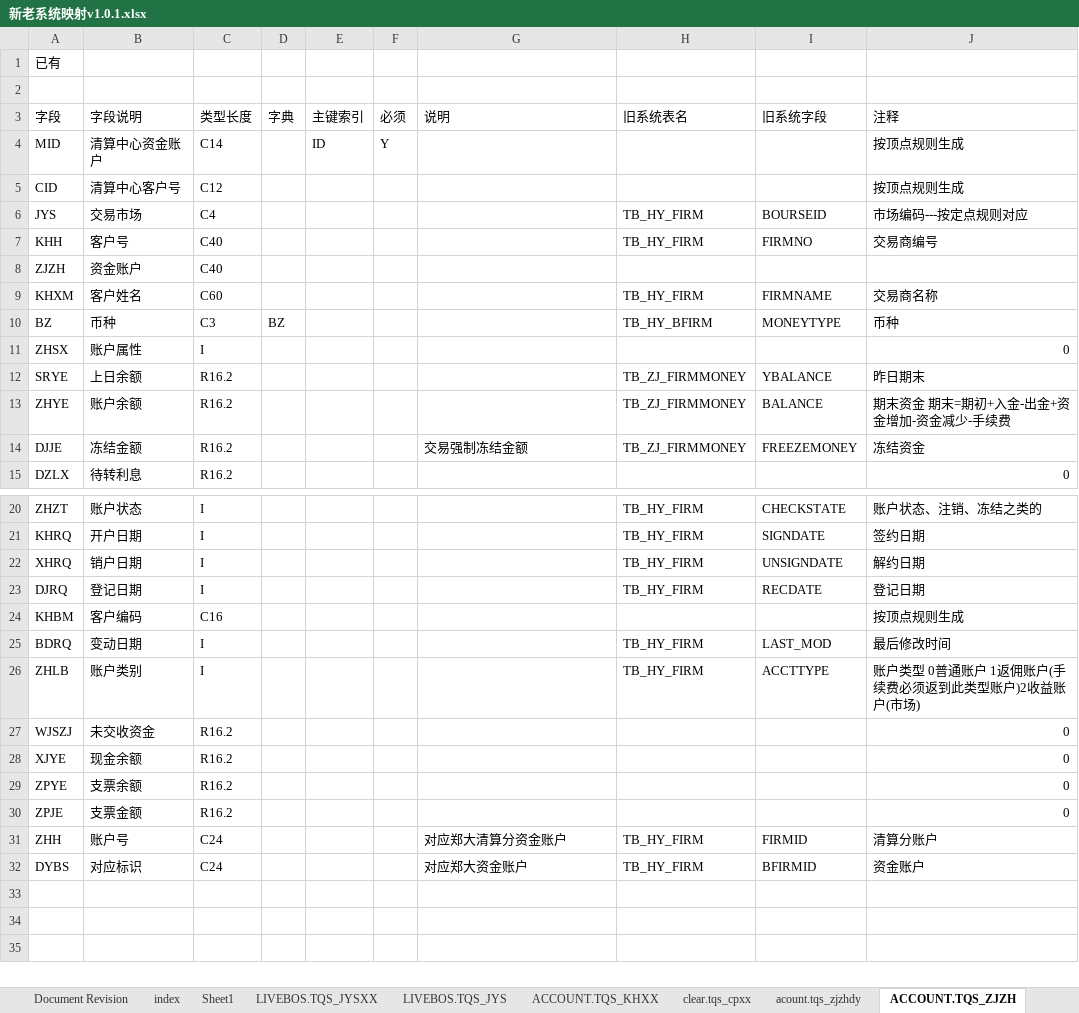
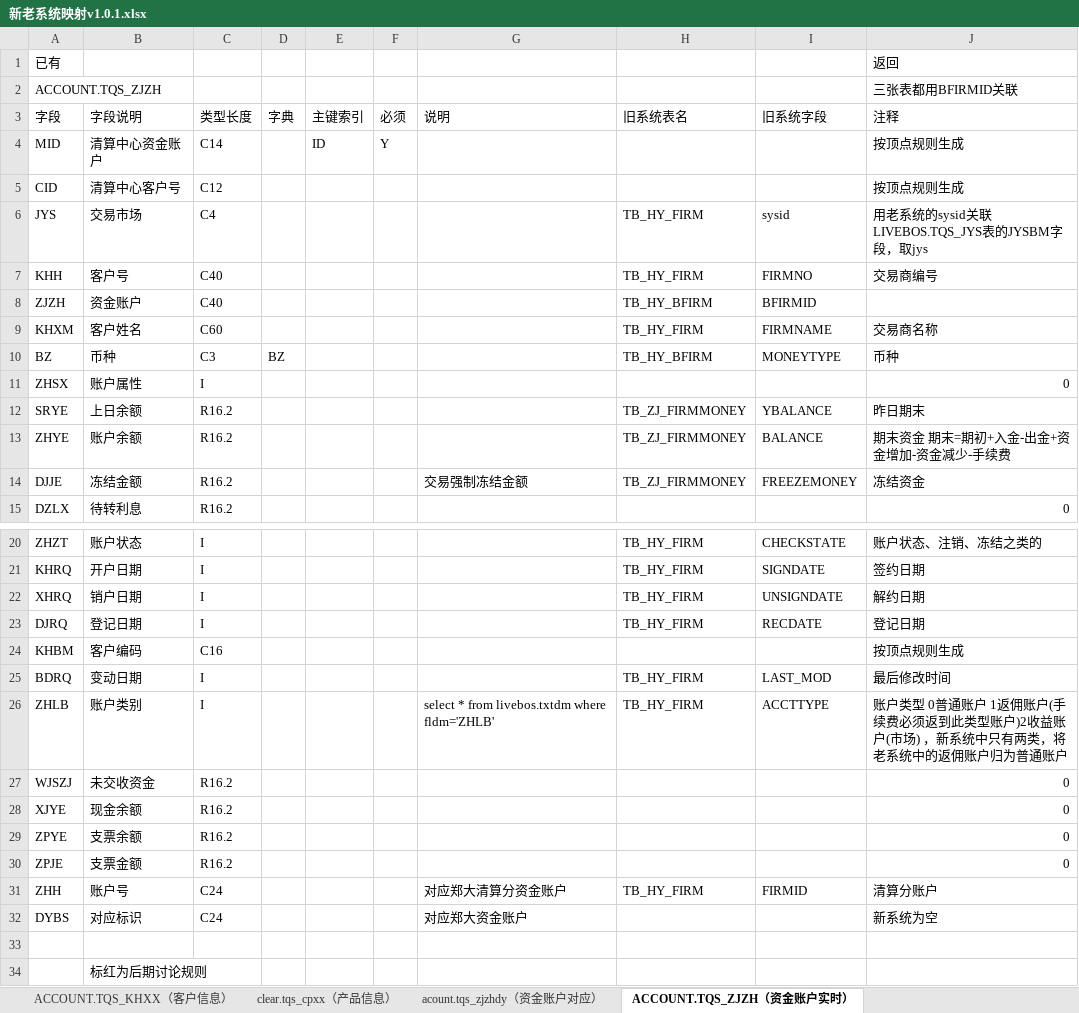
Before and after one commit to vivicai/qss_doc, an Excel workbook: 13.新老系统映射/新老系统映射v1.0.1.xlsx, sheet ACCOUNT.TQS_ZJZH（资金账户实时）, drawn as a sheet; only a part is shown, gaps mark what is left out; values as stored, in another font and other column widths than the file's, no cell formats; the diff names each change by its address in the sheet, - before the commit and + after, or states it on an @@ line.

```diff
--- a/13.新老系统映射/新老系统映射v1.0.1.xlsx (sheet ACCOUNT.TQS_ZJZH（资金账户实时）)
+++ b/13.新老系统映射/新老系统映射v1.0.1.xlsx (sheet ACCOUNT.TQS_ZJZH（资金账户实时）)
-sheet tab: ACCOUNT.TQS_KHXX
+sheet tab: ACCOUNT.TQS_KHXX（客户信息）
-sheet tab: clear.tqs_cpxx
+sheet tab: clear.tqs_cpxx（产品信息）
-sheet tab: acount.tqs_zjzhdy
+sheet tab: acount.tqs_zjzhdy（资金账户对应）
-sheet tab: ACCOUNT.TQS_ZJZH
+sheet tab: ACCOUNT.TQS_ZJZH（资金账户实时）
-J1 (注释): (empty)
+J1 (注释): 返回
-row 2: (empty)
+row 2: ACCOUNT.TQS_ZJZH |  |  |  |  |  |  |  |  | 三张表都用BFIRMID关联
-I6 (旧系统字段): BOURSEID
+I6 (旧系统字段): sysid
-J6 (注释): 市场编码---按定点规则对应
+J6 (注释): 用老系统的sysid关联LIVEBOS.TQS_JYS表的JYSBM字段，取jys
-H8 (旧系统表名): (empty)
+H8 (旧系统表名): TB_HY_BFIRM
-I8 (旧系统字段): (empty)
+I8 (旧系统字段): BFIRMID
-G26 (说明): (empty)
+G26 (说明): select * from livebos.txtdm where fldm='ZHLB'
-J26 (注释): …(市场)
+J26 (注释): …(市场) ，新系统中只有两类，将老系统中的返佣账户归为普通账户
-H32 (旧系统表名): TB_HY_FIRM
+H32 (旧系统表名): (empty)
-I32 (旧系统字段): BFIRMID
+I32 (旧系统字段): (empty)
-J32 (注释): 资金账户
+J32 (注释): 新系统为空
+row 33: (empty)
+row 34:  | 标红为后期讨论规则
```
Also changed, not shown: sheet acount.tqs_zjzhdy（资金账户对应）, sheet index, sheet ACCOUNT.TQS_KHXX（客户信息）, sheet DATACENTER.TQS_QS_ZJYE_LS资金余额历史, sheet LIVEBOS.TQS_JYSXX（交易所信息）, sheet clear.tqs_cpxx（产品信息）, 4 more sheets, other sheet tabs, cell formats, charts or pictures, 03.指标管理/大宗/指标定义表V2.1.3.xlsx.
